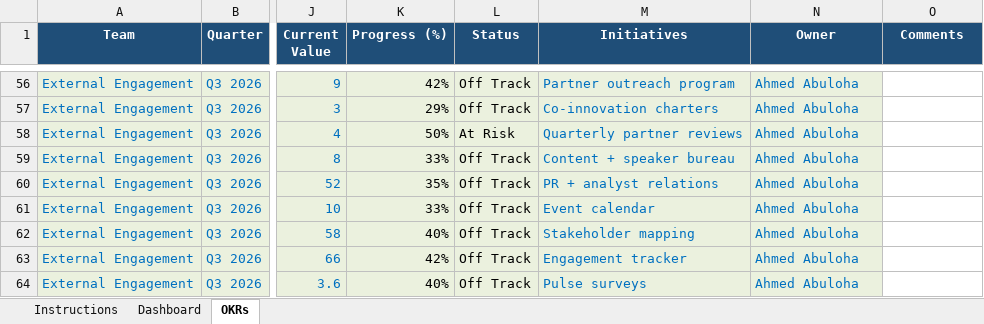
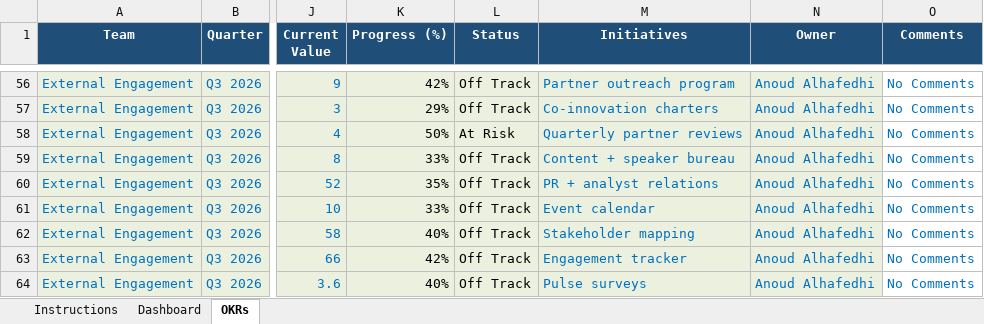
Before and after one commit to 4waiz/bridge-workspace, an Excel workbook: bridge_xpi_okrs.xlsx, sheet OKRs, drawn as a sheet; only a part is shown, gaps mark what is left out; values as stored, in another font and other column widths than the file's, no borders; conditional formats not drawn; the diff covers the shown part only; the diff names each change by its address in the sheet, - before the commit and + after, or states it on an @@ line.

```diff
--- a/bridge_xpi_okrs.xlsx (sheet OKRs)
+++ b/bridge_xpi_okrs.xlsx (sheet OKRs)
-N56:N64 (Owner): Ahmed Abuloha
+N56:N64 (Owner): Anoud Alhafedhi
-O56:O64 (Comments): (empty)
+O56:O64 (Comments): No Comments
```
Also changed, not shown: 57 edited cells elsewhere in this sheet, sheet Dashboard, 1 other file.
